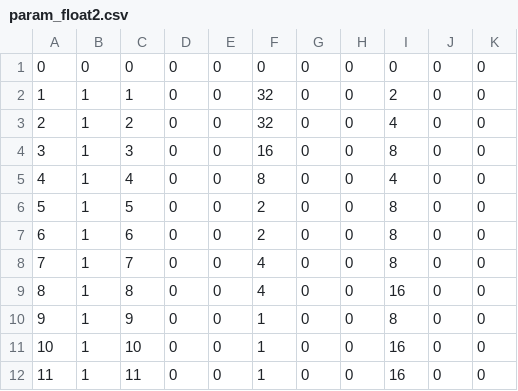
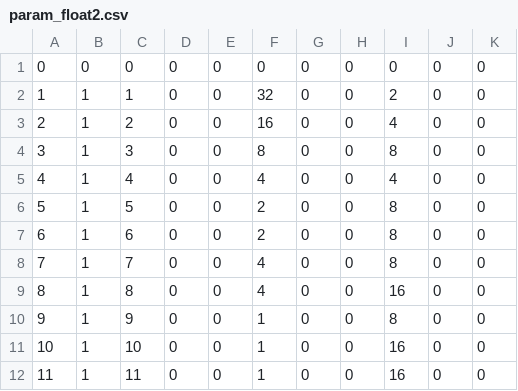
Before and after one commit to shixun404/TurboFFT, a CSV file: include/param/A100/param_float2.csv, drawn as a sheet; only a part is shown.

Commit message:
update

```diff
--- a/include/param/A100/param_float2.csv
+++ b/include/param/A100/param_float2.csv
@@ -2,5 +2,5 @@
 1, 1, 1, 0, 0, 32, 0, 0, 2, 0, 0
-2, 1, 2, 0, 0, 32, 0, 0, 4, 0, 0
-3, 1, 3, 0, 0, 16, 0, 0, 8, 0, 0
-4, 1, 4, 0, 0, 8, 0, 0, 4, 0, 0
+2, 1, 2, 0, 0, 16, 0, 0, 4, 0, 0
+3, 1, 3, 0, 0, 8, 0, 0, 8, 0, 0
+4, 1, 4, 0, 0, 4, 0, 0, 4, 0, 0
 5, 1, 5, 0, 0, 2, 0, 0, 8, 0, 0
```
